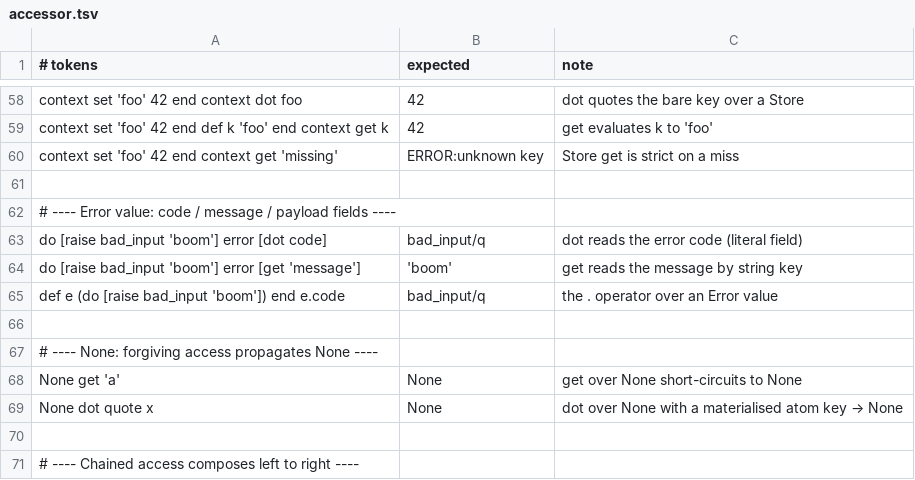
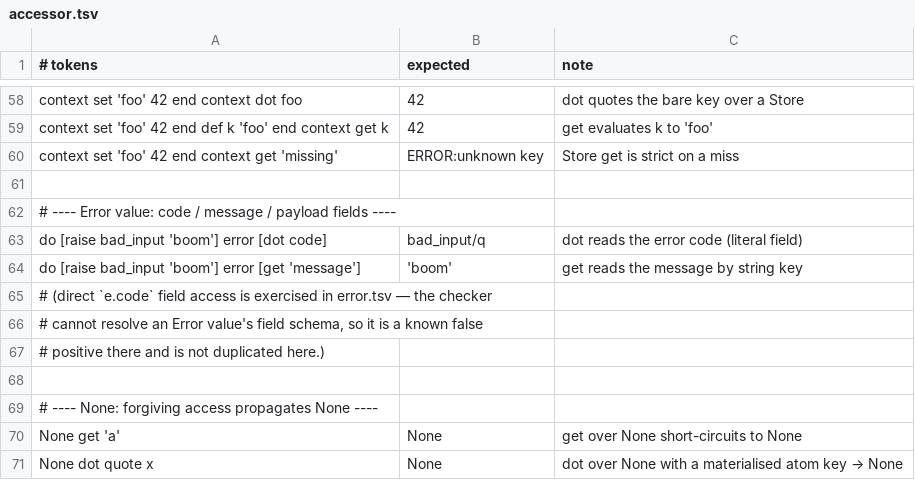
Before and after one commit to aql-lang/aql, a TSV file: lang/spec/accessor.tsv, drawn as a sheet; only a part is shown, gaps mark what is left out; the shorter side is filled out with more unchanged rows; removed rows and columns are numbered as before the commit, all else as after; the diff names each change by its address in the sheet, - before the commit and + after, or states it on an @@ line.

```diff
--- a/lang/spec/accessor.tsv
+++ b/lang/spec/accessor.tsv
-row 65: def e (do [raise bad_input 'boom']) end e.code | bad_input/q | the . operator over an Error value
+row 65: # (direct `e.code` field access is exercised in error.tsv — the checker
+row 66: # cannot resolve an Error value's field schema, so it is a known false
+row 67: # positive there and is not duplicated here.)
```
Also changed, not shown: 2 other files.
